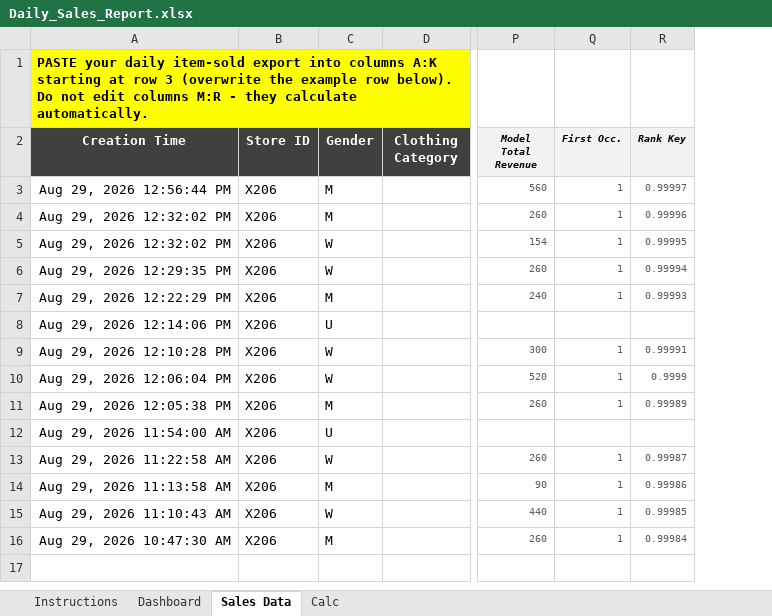
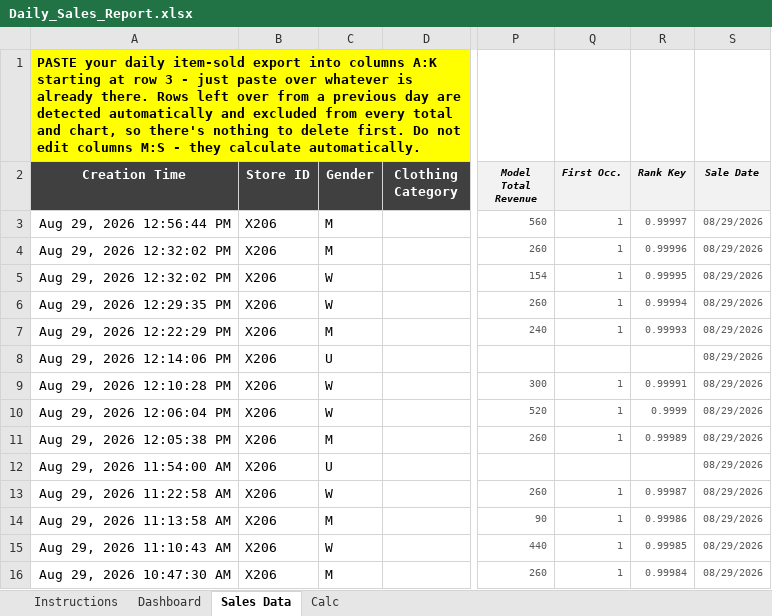
Before and after one commit to LeeGordonSnyder/Audit-project, an Excel workbook: Daily_Sales_Report.xlsx, sheet Sales Data, drawn as a sheet; only a part is shown, gaps mark what is left out; values as stored, in another font and other column widths than the file's, no borders; the diff names each change by its address in the sheet, - before the commit and + after, or states it on an @@ line.

```diff
--- a/Daily_Sales_Report.xlsx (sheet Sales Data)
+++ b/Daily_Sales_Report.xlsx (sheet Sales Data)
+column S (Sale Date), rows 3-16: all 08/29/2026
-A1 (Creation Time): …row 3 (overwrite the example row below). Do not edit columns M:R - they…
+A1 (Creation Time): …row 3 - just paste over whatever is already there. Rows left over from a previous day are detected automatically and excluded from every total and chart, so there's nothing to delete first. Do not edit columns M:S - they…
```
Also changed, not shown: sheet Instructions, sheet Calc, formulas that keep their value, charts or pictures.
